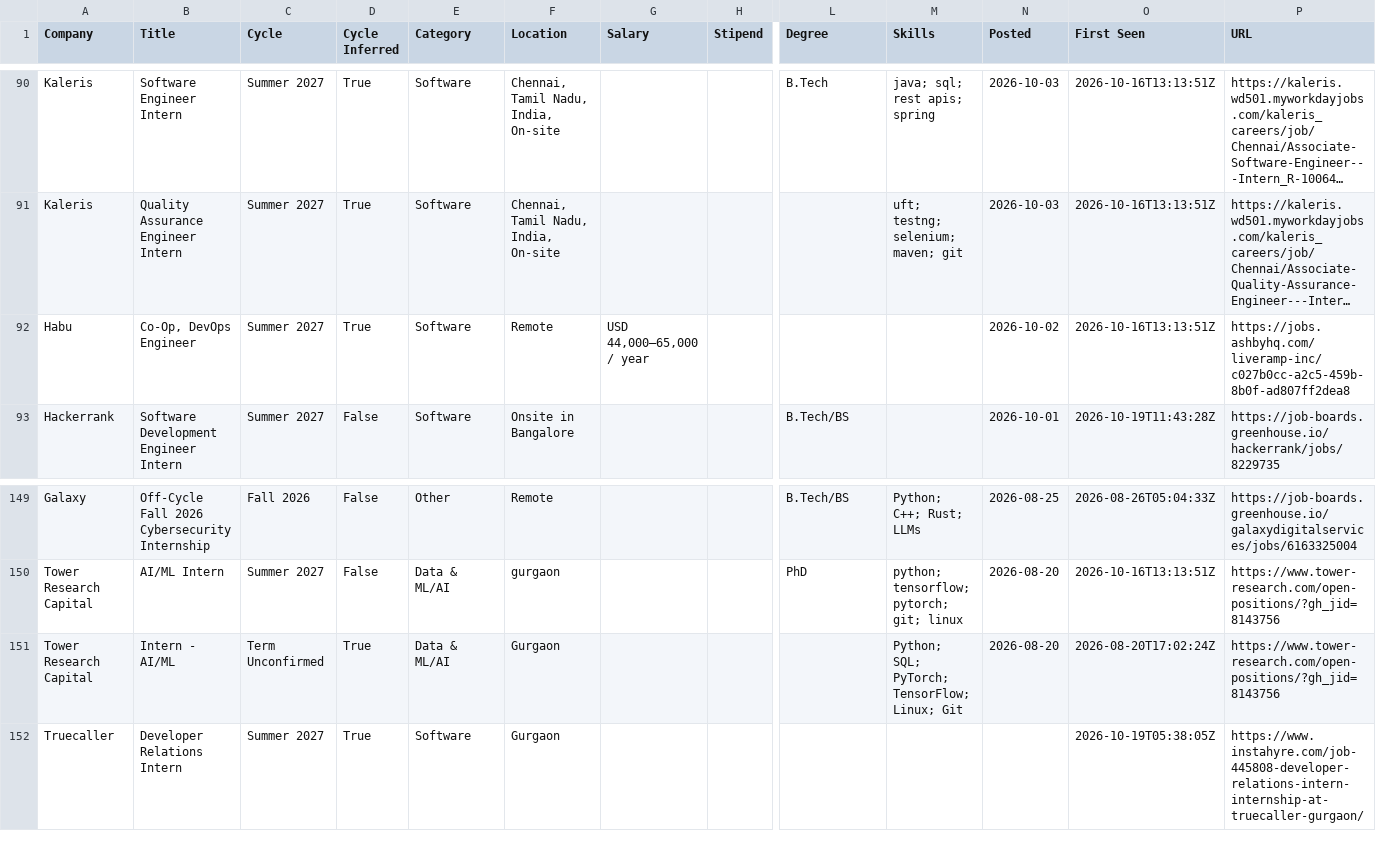
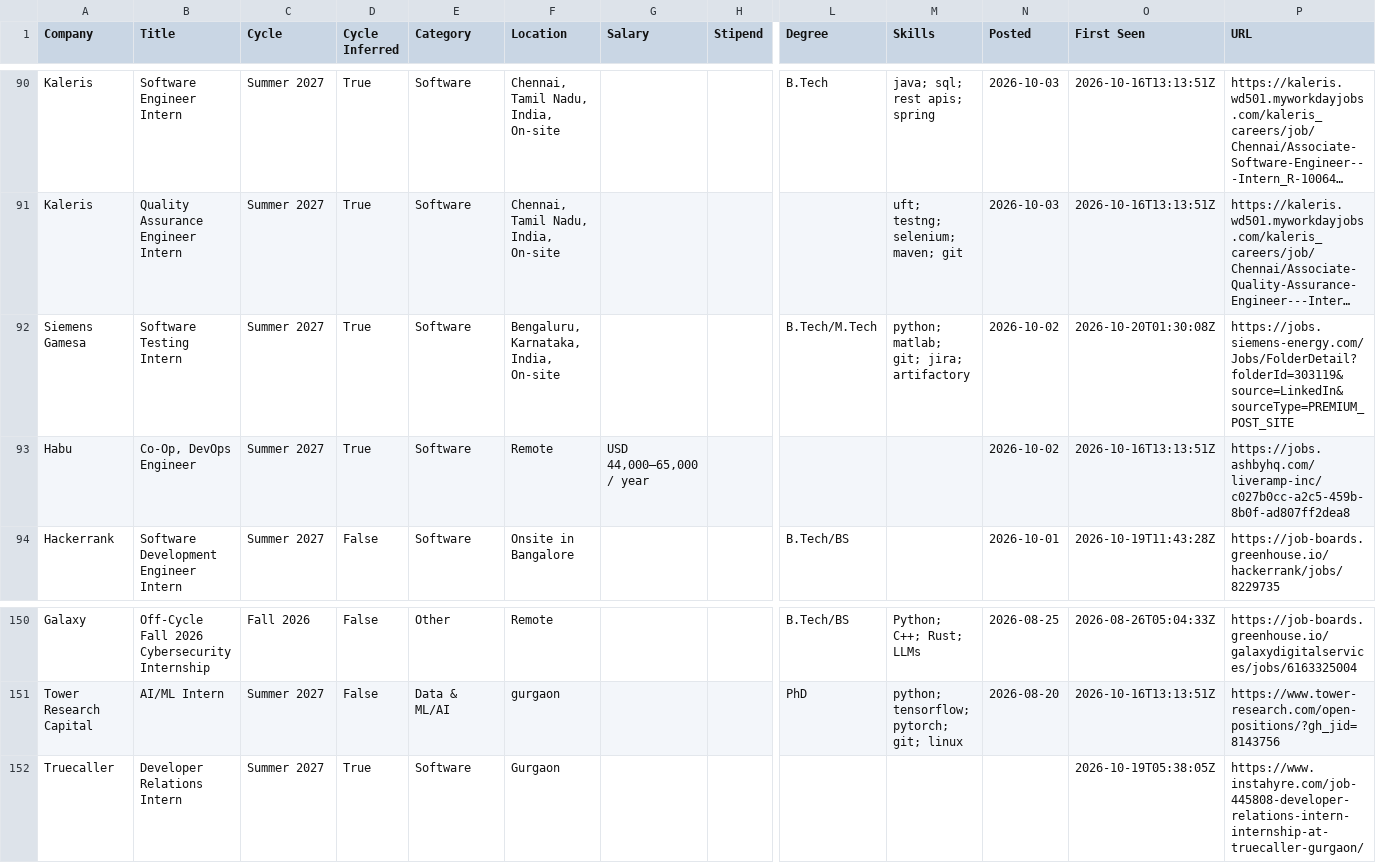
Before and after one commit to lcs2024016-arch/intern-work, a CSV file: data/internships.csv, drawn as a sheet; only a part is shown, gaps mark what is left out; long unchanged cells end in …; removed rows and columns are numbered as before the commit, all else as after; rows hold the shown columns only; the diff names each change by its address in the sheet, - before the commit and + after, or states it on an @@ line.

Commit message:
chore: update internships (2026-10-20 01:30 UTC)

```diff
--- a/data/internships.csv
+++ b/data/internships.csv
+row 92: Siemens Gamesa | Software Testing Intern | Summer 2027 | True | Software | Bengaluru, Karnataka, India, On-site |  |  | B.Tech/M.Tech | python; matlab; git; jira; artifactory | 2026-10-02 | 2026-10-20T01:30:08Z | https://jobs.siemens-energy.com/Jobs/FolderDetail?folderId=303119&source=LinkedIn&sourceType=PREMIUM_POST_SITE
-row 151: Tower Research Capital | Intern - AI/ML | Term Unconfirmed | True | Data & ML/AI | Gurgaon |  |  |  | Python; SQL; PyTorch; TensorFlow; Linux; Git | 2026-08-20 | 2026-08-20T17:02:24Z | https://www.tower-research.com/open-positions/?gh_jid=8143756
```
Also changed, not shown: 12 other files.
